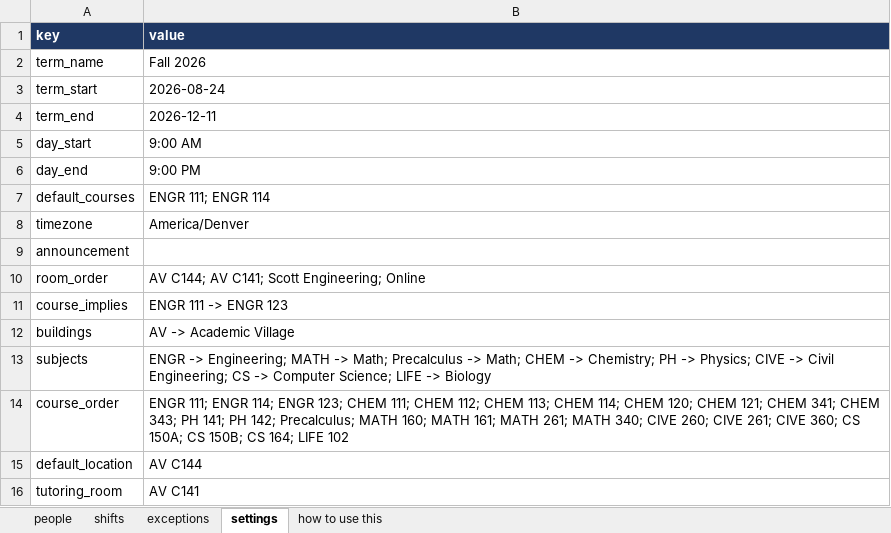
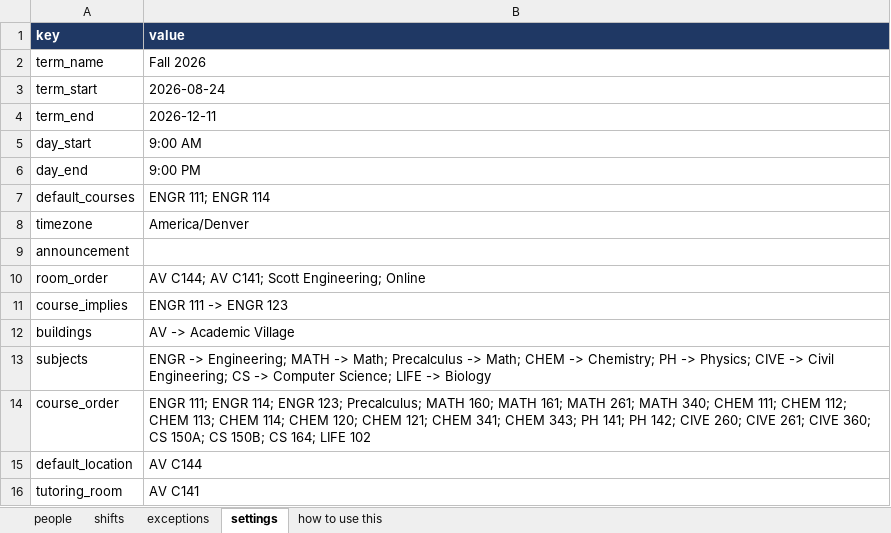
Before and after one commit to CSU-FYE/FYE-OfficeHours, an Excel workbook: data/office-hours.xlsx, sheet settings, drawn as a sheet; values as stored, in another font and other column widths than the file's, no borders; the diff names each change by its address in the sheet, - before the commit and + after, or states it on an @@ line.

```diff
--- a/data/office-hours.xlsx (sheet settings)
+++ b/data/office-hours.xlsx (sheet settings)
-B14 (value): …ENGR 123; CHEM 111; CHEM 112; CHEM 113; CHEM 114; CHEM 120; CHEM 121; CHEM 341; CHEM 343; PH 141; PH 142; Precalculus; MATH 160; MATH 161; MATH 261; MATH 340; CIVE 260;…
+B14 (value): …ENGR 123; Precalculus; MATH 160; MATH 161; MATH 261; MATH 340; CHEM 111; CHEM 112; CHEM 113; CHEM 114; CHEM 120; CHEM 121; CHEM 341; CHEM 343; PH 141; PH 142; CIVE 260;…
```
Also changed, not shown: 2 other files.
